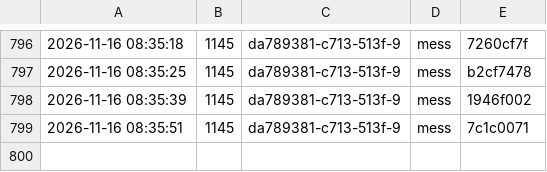
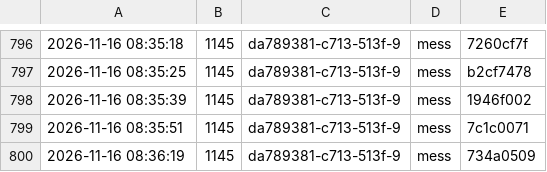
Before and after one commit to tramour-cmyk/androidapp_rpg_bornim, a TSV file: probelaeufe.tsv, drawn as a sheet; only a part is shown, gaps mark what is left out; the diff names each change by its address in the sheet, - before the commit and + after, or states it on an @@ line.

Commit message:
Probelauf 1145 (da789381-c713-513f-9)

```diff
--- a/probelaeufe.tsv
+++ b/probelaeufe.tsv
+row 800: 2026-11-16 08:36:19 | 1145 | da789381-c713-513f-9 | mess | 734a0509
```
